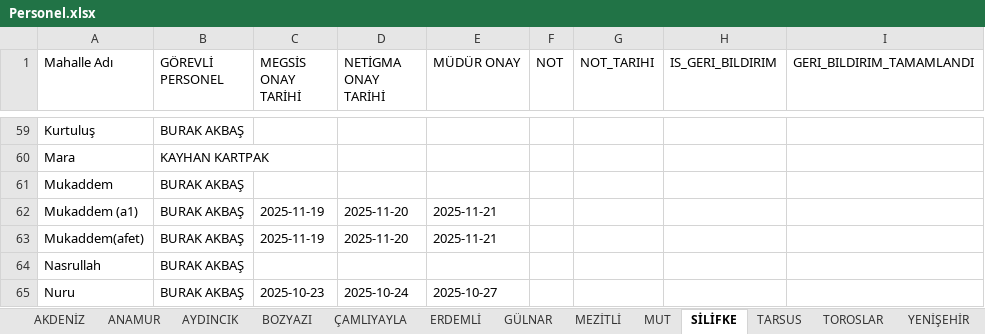
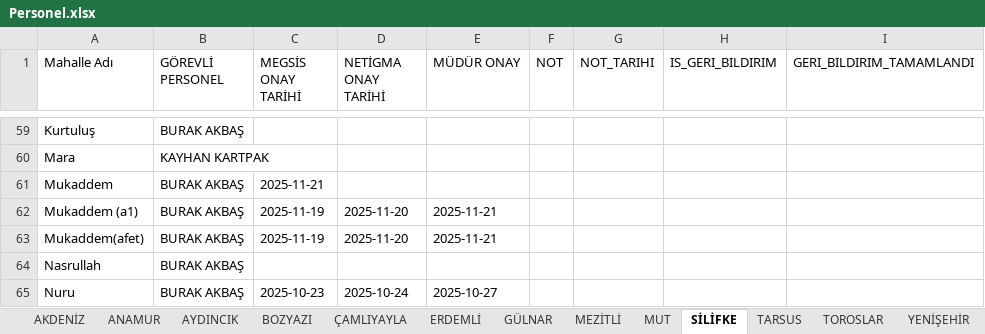
Before and after one commit to gokhangeo/mersin-th, an Excel workbook: Personel.xlsx, sheet SİLİFKE, drawn as a sheet; only a part is shown, gaps mark what is left out; values as stored, in another font and other column widths than the file's, no borders; the diff names each change by its address in the sheet, - before the commit and + after, or states it on an @@ line.

Commit message:
[THA Sistemi] Veri Güncelleme

```diff
--- a/Personel.xlsx (sheet SİLİFKE)
+++ b/Personel.xlsx (sheet SİLİFKE)
-C61 (MEGSİS ONAY TARİHİ): (empty)
+C61 (MEGSİS ONAY TARİHİ): 2025-11-21
```
